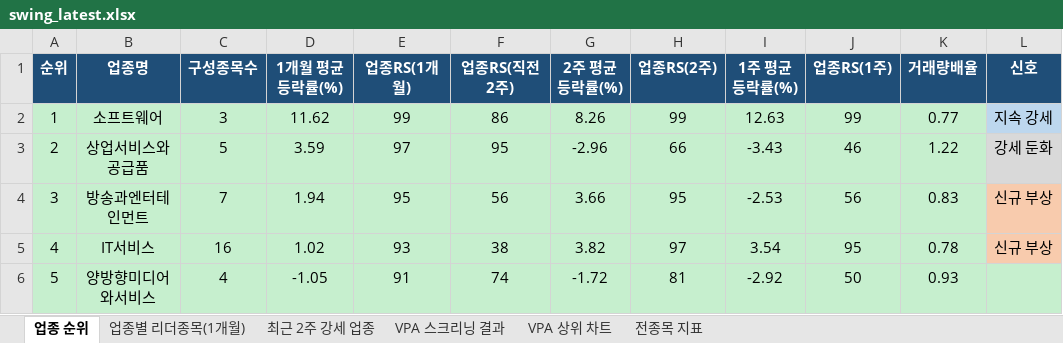
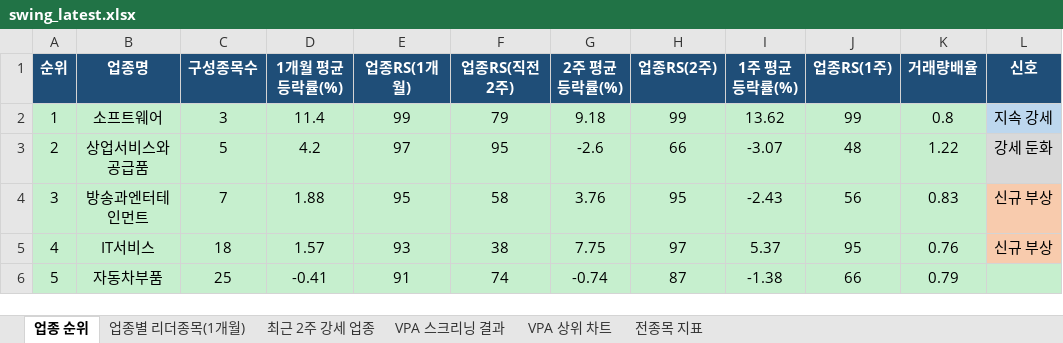
Before and after one commit to gopkh0129/stock, an Excel workbook: docs/data/swing_latest.xlsx, sheet 업종 순위, drawn as a sheet; only a part is shown; values as stored, in another font and other column widths than the file's, no borders; the diff covers the shown part only; the diff names each change by its address in the sheet, - before the commit and + after, or states it on an @@ line.

```diff
--- a/docs/data/swing_latest.xlsx (sheet 업종 순위)
+++ b/docs/data/swing_latest.xlsx (sheet 업종 순위)
-D2 (1개월 평균등락률(%)): 11.62
+D2 (1개월 평균등락률(%)): 11.4
-F2 (업종RS(직전2주)): 86
+F2 (업종RS(직전2주)): 79
-G2 (2주 평균등락률(%)): 8.26
+G2 (2주 평균등락률(%)): 9.18
-I2 (1주 평균등락률(%)): 12.63
+I2 (1주 평균등락률(%)): 13.62
-K2 (거래량배율): 0.77
+K2 (거래량배율): 0.8
-D3 (1개월 평균등락률(%)): 3.59
+D3 (1개월 평균등락률(%)): 4.2
-G3 (2주 평균등락률(%)): -2.96
+G3 (2주 평균등락률(%)): -2.6
-I3 (1주 평균등락률(%)): -3.43
+I3 (1주 평균등락률(%)): -3.07
-J3 (업종RS(1주)): 46
+J3 (업종RS(1주)): 48
-D4 (1개월 평균등락률(%)): 1.94
+D4 (1개월 평균등락률(%)): 1.88
-F4 (업종RS(직전2주)): 56
+F4 (업종RS(직전2주)): 58
-G4 (2주 평균등락률(%)): 3.66
+G4 (2주 평균등락률(%)): 3.76
-I4 (1주 평균등락률(%)): -2.53
+I4 (1주 평균등락률(%)): -2.43
-C5 (구성종목수): 16
+C5 (구성종목수): 18
-D5 (1개월 평균등락률(%)): 1.02
+D5 (1개월 평균등락률(%)): 1.57
-G5 (2주 평균등락률(%)): 3.82
+G5 (2주 평균등락률(%)): 7.75
-I5 (1주 평균등락률(%)): 3.54
+I5 (1주 평균등락률(%)): 5.37
-K5 (거래량배율): 0.78
+K5 (거래량배율): 0.76
-B6 (업종명): 양방향미디어와서비스
+B6 (업종명): 자동차부품
-C6 (구성종목수): 4
+C6 (구성종목수): 25
-D6 (1개월 평균등락률(%)): -1.05
+D6 (1개월 평균등락률(%)): -0.41
-G6 (2주 평균등락률(%)): -1.72
+G6 (2주 평균등락률(%)): -0.74
-H6 (업종RS(2주)): 81
+H6 (업종RS(2주)): 87
-I6 (1주 평균등락률(%)): -2.92
+I6 (1주 평균등락률(%)): -1.38
-J6 (업종RS(1주)): 50
+J6 (업종RS(1주)): 66
-K6 (거래량배율): 0.93
+K6 (거래량배율): 0.79
```
Also changed, not shown: 372 edited cells and cell formats elsewhere in this sheet, sheet 전종목 지표, sheet 업종별 리더종목(1개월), sheet 최근 2주 강세 업종, sheet VPA 스크리닝 결과, charts or pictures, 1 other file.
